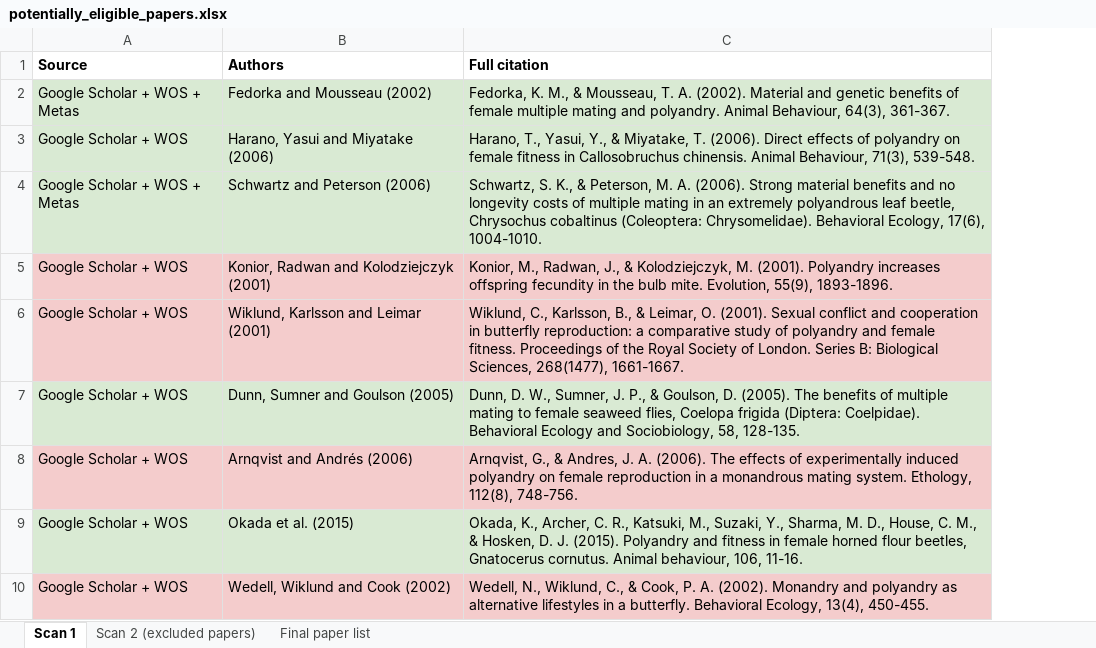
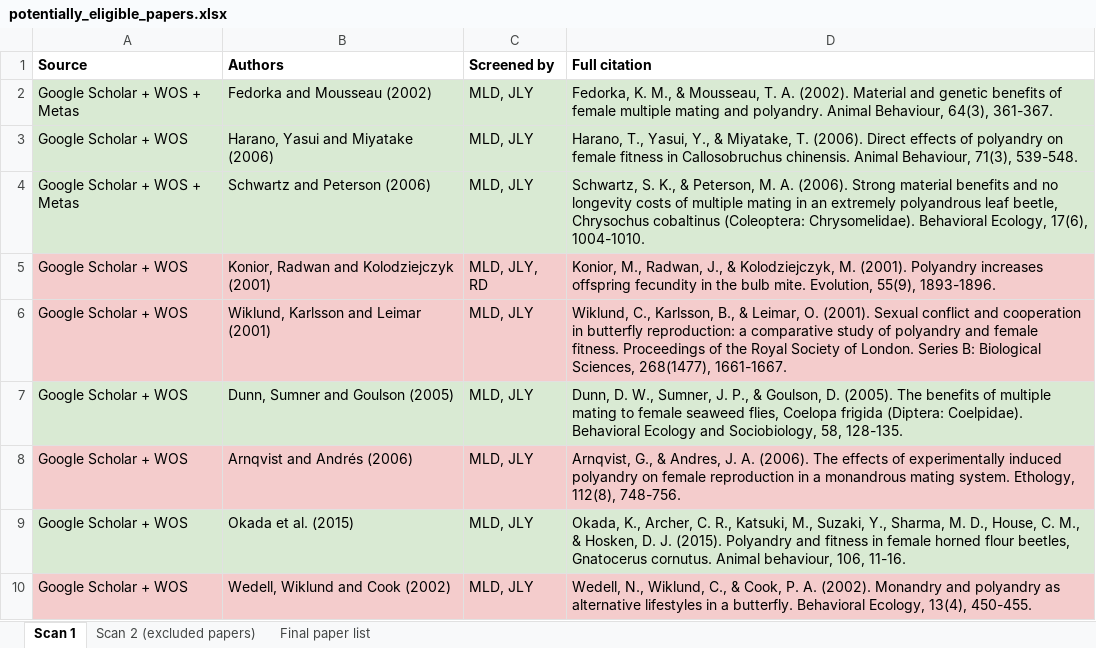
Before and after one commit to janyan33/polyandry_meta_analysis, an Excel workbook: potentially_eligible_papers.xlsx, sheet Scan 1, drawn as a sheet; only a part is shown; values as stored, in another font and other column widths than the file's, no borders; the diff covers the shown part only; the diff names each change by its address in the sheet, - before the commit and + after, or states it on an @@ line.

```diff
--- a/potentially_eligible_papers.xlsx (sheet Scan 1)
+++ b/potentially_eligible_papers.xlsx (sheet Scan 1)
+column C (Screened by), rows 2-10: MLD, JLY | MLD, JLY | MLD, JLY | MLD, JLY, RD | MLD, JLY | MLD, JLY | MLD, JLY | MLD, JLY | MLD, JLY
```
Also changed, not shown: cell formats elsewhere in this sheet, 3 other files.
